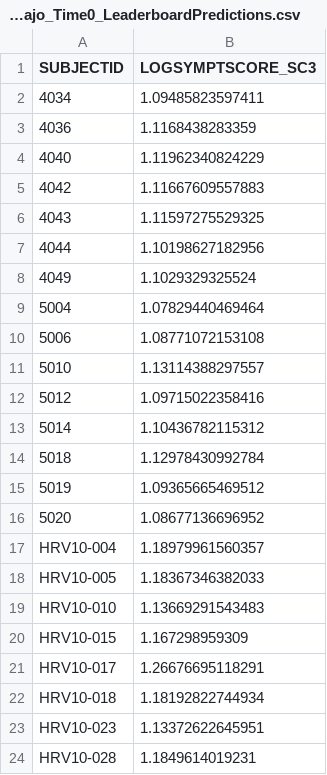
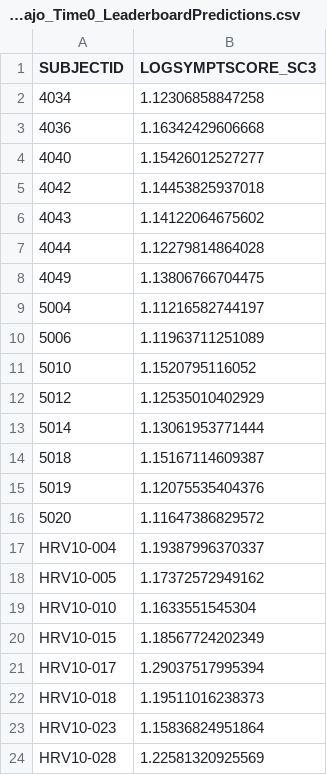
Before and after one commit to joshuaburkhart/TSAR, a CSV file: src/Subchallenge3_burkhajo_Time0_LeaderboardPredictions.csv, drawn as a sheet.

```diff
--- a/src/Subchallenge3_burkhajo_Time0_LeaderboardPredictions.csv
+++ b/src/Subchallenge3_burkhajo_Time0_LeaderboardPredictions.csv
@@ -1,24 +1,24 @@
 SUBJECTID,LOGSYMPTSCORE_SC3
-4034,1.09485823597411
-4036,1.1168438283359
-4040,1.11962340824229
-4042,1.11667609557883
-4043,1.11597275529325
-4044,1.10198627182956
-4049,1.1029329325524
-5004,1.07829440469464
-5006,1.08771072153108
-5010,1.13114388297557
-5012,1.09715022358416
-5014,1.10436782115312
-5018,1.12978430992784
-5019,1.09365665469512
-5020,1.08677136696952
-HRV10-004,1.18979961560357
-HRV10-005,1.18367346382033
-HRV10-010,1.13669291543483
-HRV10-015,1.167298959309
-HRV10-017,1.26676695118291
-HRV10-018,1.18192822744934
-HRV10-023,1.13372622645951
-HRV10-028,1.1849614019231
+4034,1.12306858847258
+4036,1.16342429606668
+4040,1.15426012527277
+4042,1.14453825937018
+4043,1.14122064675602
+4044,1.12279814864028
+4049,1.13806766704475
+5004,1.11216582744197
+5006,1.11963711251089
+5010,1.1520795116052
+5012,1.12535010402929
+5014,1.13061953771444
+5018,1.15167114609387
+5019,1.12075535404376
+5020,1.11647386829572
+HRV10-004,1.19387996370337
+HRV10-005,1.17372572949162
+HRV10-010,1.1633551545304
+HRV10-015,1.18567724202349
+HRV10-017,1.29037517995394
+HRV10-018,1.19511016238373
+HRV10-023,1.15836824951864
+HRV10-028,1.22581320925569
```
Also changed, not shown: src/Subchallenge3_burkhajo_Time0_LOOCVs.csv, src/Subchallenge3_burkhajo_Time24_LOOCVs.csv, 3 other files.
